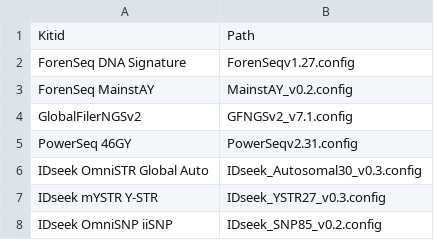
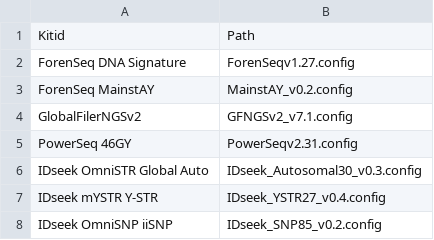
Before and after one commit to ExpectationsManaged/STRaitRazorOnline, a CSV file: db/db/STRaitRazorConfig.csv, drawn as a sheet.

Commit message:
Add files via upload

```diff
--- a/db/db/STRaitRazorConfig.csv
+++ b/db/db/STRaitRazorConfig.csv
@@ -6,3 +6,3 @@ PowerSeq 46GY,PowerSeqv2.31.config
 IDseek OmniSTR Global Auto,IDseek_Autosomal30_v0.3.config
-IDseek mYSTR Y-STR,IDseek_YSTR27_v0.3.config
+IDseek mYSTR Y-STR,IDseek_YSTR27_v0.4.config
 IDseek OmniSNP iiSNP,IDseek_SNP85_v0.2.config
```
